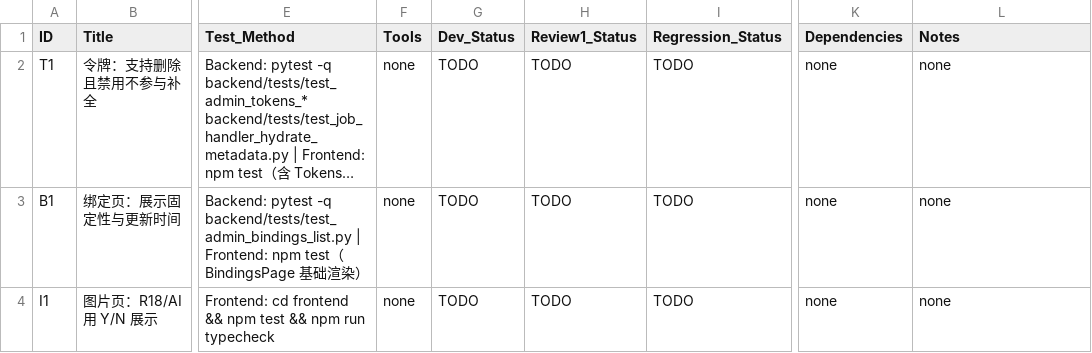
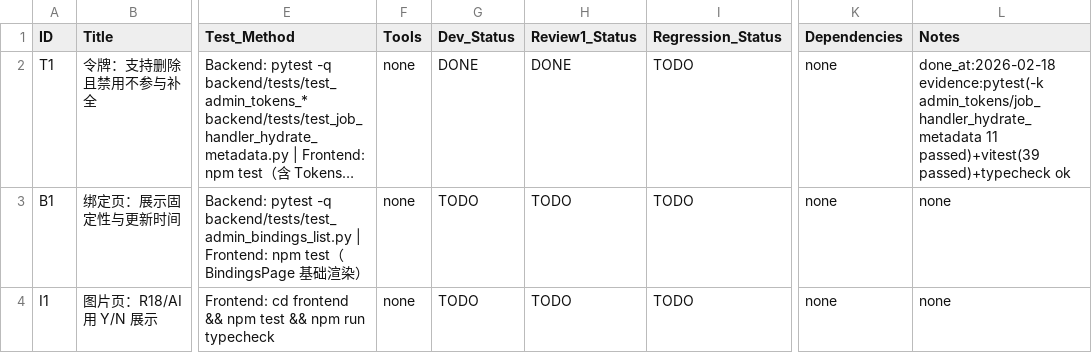
Before and after one commit to inliver233/random-mage, a CSV file: issues/2026-02-18_04-51-28-token-delete-bindings-yn-flags.csv, drawn as a sheet; only a part is shown, gaps mark what is left out; long unchanged cells end in …; the diff names each change by its address in the sheet, - before the commit and + after, or states it on an @@ line.

```diff
--- a/issues/2026-02-18_04-51-28-token-delete-bindings-yn-flags.csv
+++ b/issues/2026-02-18_04-51-28-token-delete-bindings-yn-flags.csv
-G2 (Dev_Status): TODO
+G2 (Dev_Status): DONE
-H2 (Review1_Status): TODO
+H2 (Review1_Status): DONE
-L2 (Notes): none
+L2 (Notes): done_at:2026-02-18 evidence:pytest(-k admin_tokens/job_handler_hydrate_metadata 11 passed)+vitest(39 passed)+typecheck ok
```
Also changed, not shown: 4 other files.
